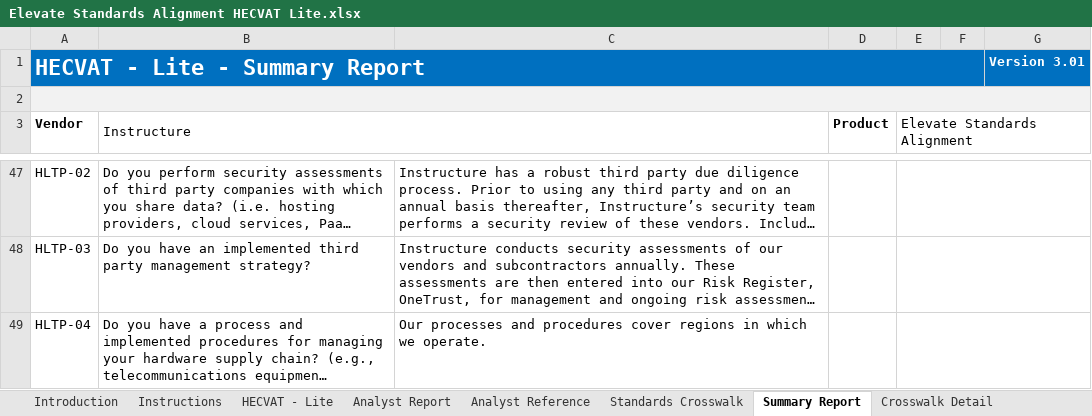
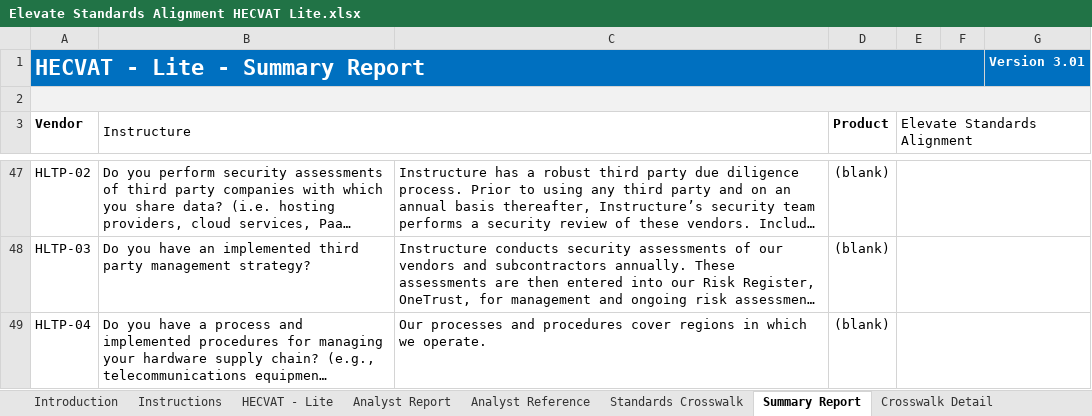
Before and after one commit to instructure/instructure-compliance-packages, an Excel workbook: Elevate Standards Alignment/Elevate Standards Alignment HECVAT Lite.xlsx, sheet Summary Report, drawn as a sheet; only a part is shown, gaps mark what is left out; long unchanged cells end in …; values as stored, in another font and other column widths than the file's, no borders; charts and pictures and conditional formats not drawn; the diff covers the shown part only; the diff names each change by its address in the sheet, - before the commit and + after, or states it on an @@ line.

```diff
--- a/Elevate Standards Alignment/Elevate Standards Alignment HECVAT Lite.xlsx (sheet Summary Report)
+++ b/Elevate Standards Alignment/Elevate Standards Alignment HECVAT Lite.xlsx (sheet Summary Report)
-D47:D49 (Product): (empty)
+D47:D49 (Product): (blank)
```
Also changed, not shown: 37 edited cells elsewhere in this sheet, sheet Analyst Report, sheet HECVAT - Lite.
